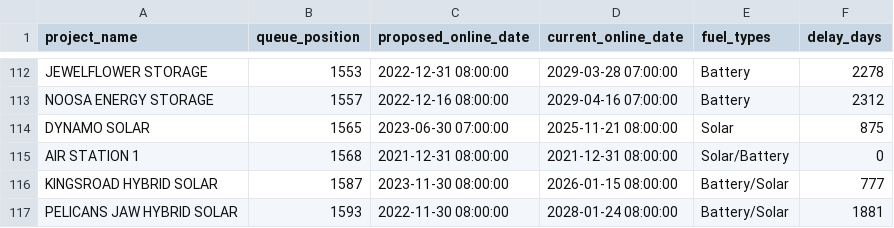
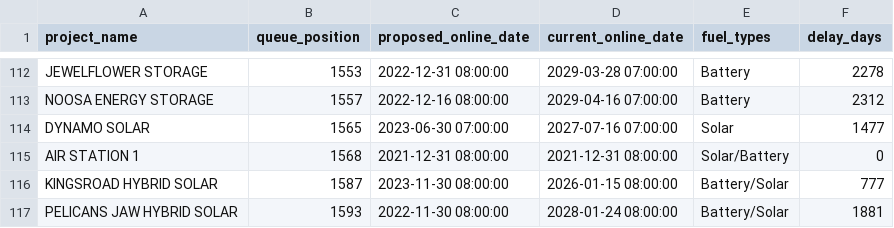
Before and after one commit to gkumarg/caiso-queue, a CSV file: reports/project_timeline_delays.csv, drawn as a sheet; only a part is shown, gaps mark what is left out.

```diff
--- a/reports/project_timeline_delays.csv
+++ b/reports/project_timeline_delays.csv
@@ -113,3 +113,3 @@ JEWELFLOWER STORAGE,1553,2022-12-31 08:00:00,2029-03-28 07:00:00,Battery,2278
 NOOSA ENERGY STORAGE,1557,2022-12-16 08:00:00,2029-04-16 07:00:00,Battery,2312
-DYNAMO SOLAR,1565,2023-06-30 07:00:00,2025-11-21 08:00:00,Solar,875
+DYNAMO SOLAR,1565,2023-06-30 07:00:00,2027-07-16 07:00:00,Solar,1477
 AIR STATION 1,1568,2021-12-31 08:00:00,2021-12-31 08:00:00,Solar/Battery,0
```
Also changed, not shown: reports/timeline_delay_by_fuel.csv, reports/timeline_delay_summary.csv, 2 other files.
